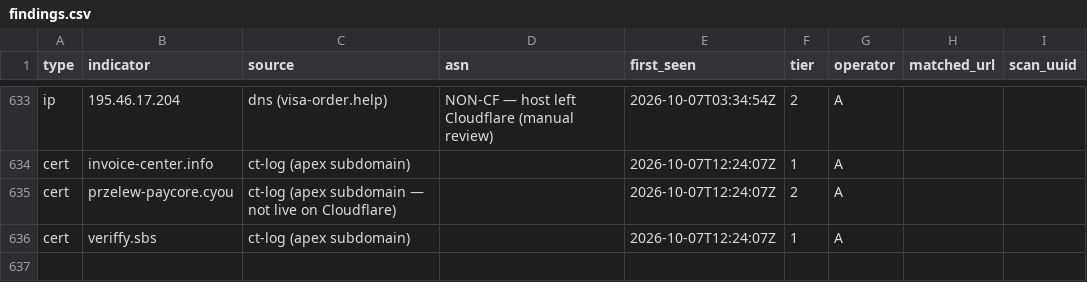
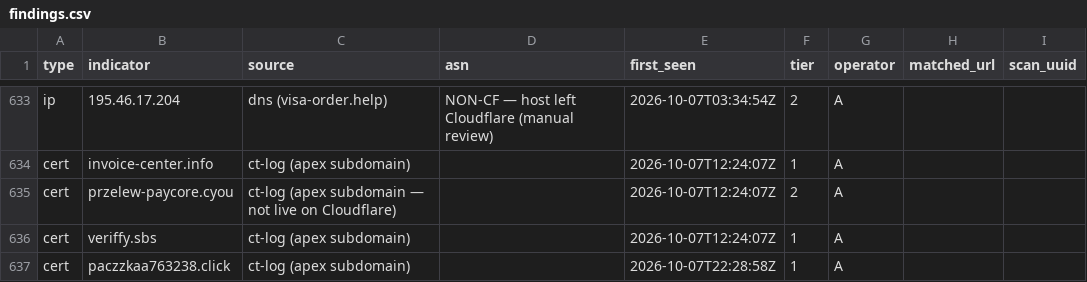
Before and after one commit to malek-alhu/marketplace-phaas-tracker, a CSV file: monitor/findings.csv, drawn as a sheet; only a part is shown, gaps mark what is left out.

```diff
--- a/monitor/findings.csv
+++ b/monitor/findings.csv
@@ -636 +636,2 @@ cert,przelew-paycore.cyou,ct-log (apex subdomain — not live on Cloudflare),,20
 cert,veriffy.sbs,ct-log (apex subdomain),,2026-10-07T12:24:07Z,1,A,,
+cert,paczzkaa763238.click,ct-log (apex subdomain),,2026-10-07T22:28:58Z,1,A,,
```
Also changed, not shown: monitor/state/tracked_hosts.tsv, 3 other files.
